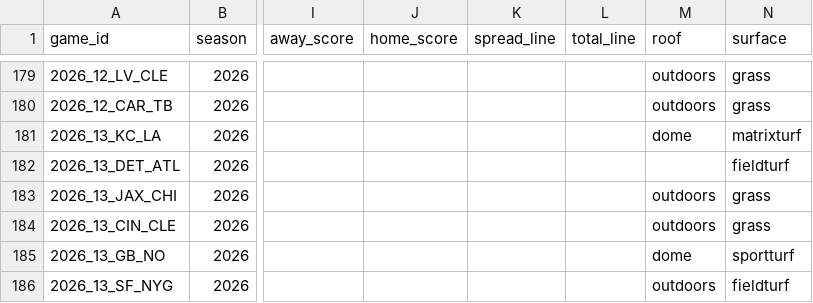
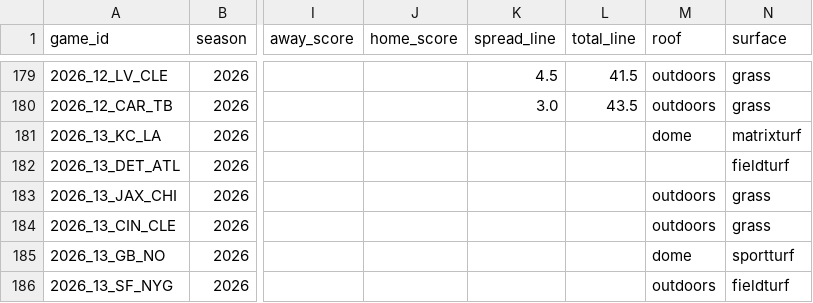
Before and after one commit to phocking5/nfl-data-pipeline, a CSV file: exports/schedule.csv, drawn as a sheet; only a part is shown, gaps mark what is left out; the diff covers the shown part only; the diff names each change by its address in the sheet, - before the commit and + after, or states it on an @@ line.

```diff
--- a/exports/schedule.csv
+++ b/exports/schedule.csv
-K179 (spread_line): (empty)
+K179 (spread_line): 4.5
-L179 (total_line): (empty)
+L179 (total_line): 41.5
-K180 (spread_line): (empty)
+K180 (spread_line): 3.0
-L180 (total_line): (empty)
+L180 (total_line): 43.5
```
Also changed, not shown: 64 edited cells elsewhere in this file, exports/prop_report.csv, 2 other files.
